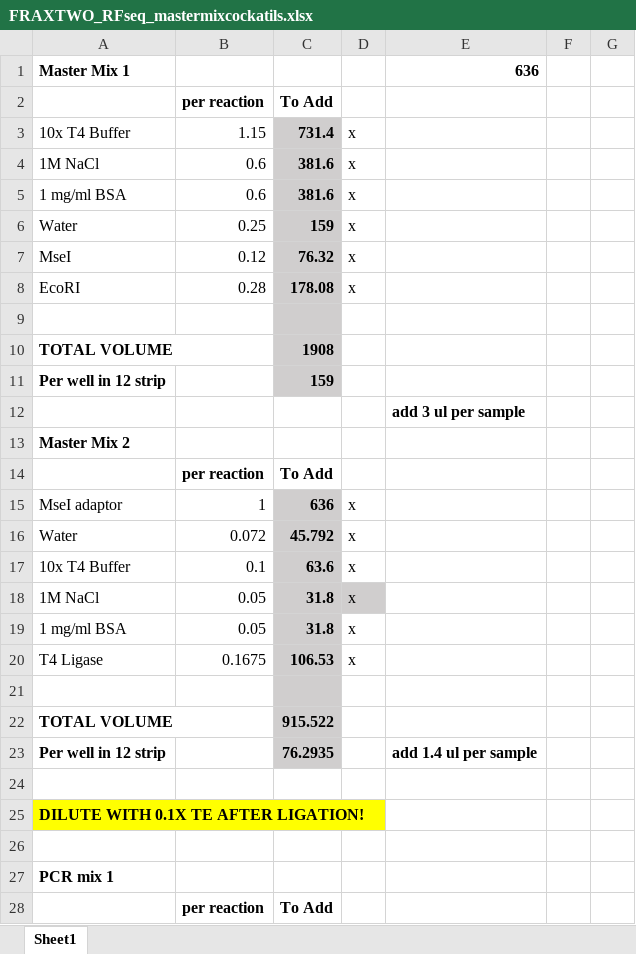
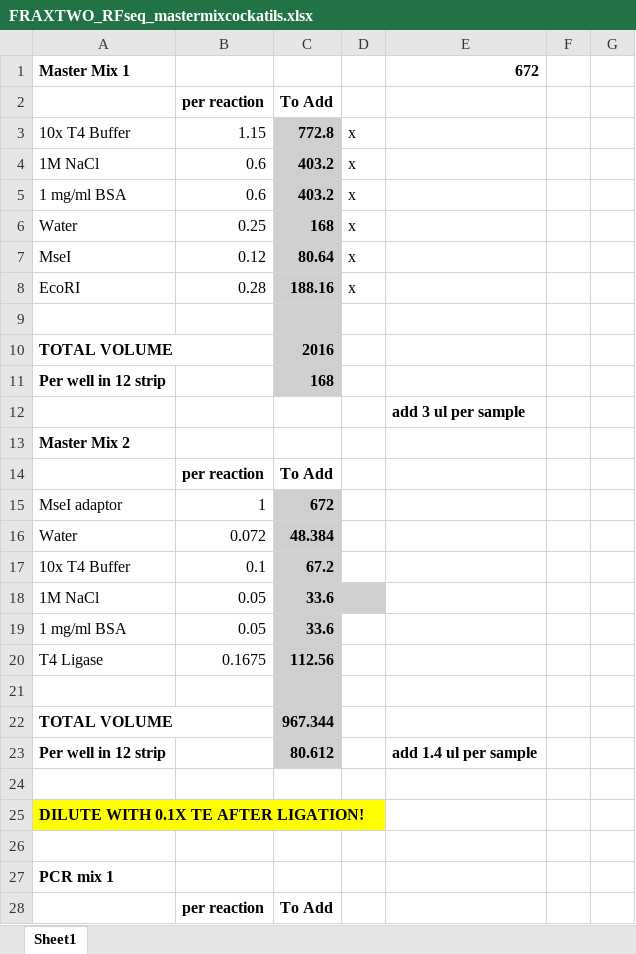
Before and after one commit to tparchman/fraxinus_latifolia, an Excel workbook: GBS_rangewide/FRAXTWO_RFseq_mastermixcockatils.xlsx, sheet Sheet1, drawn as a sheet; only a part is shown; values as stored, in another font and other column widths than the file's, no borders; the diff covers the shown part only; the diff names each change by its address in the sheet, - before the commit and + after, or states it on an @@ line.

```diff
--- a/GBS_rangewide/FRAXTWO_RFseq_mastermixcockatils.xlsx (sheet Sheet1)
+++ b/GBS_rangewide/FRAXTWO_RFseq_mastermixcockatils.xlsx (sheet Sheet1)
-E1: 636
+E1: 672
-C3: 731.4
+C3: 772.8
-C4:C5: 381.6
+C4:C5: 403.2
-C6: 159
+C6: 168
-C7: 76.32
+C7: 80.64
-C8: 178.08
+C8: 188.16
-C10: 1908
+C10: 2016
-C11: 159
+C11: 168
-C15: 636
+C15: 672
-D15:D20: x
+D15:D20: (empty)
-C16: 45.792
+C16: 48.384
-C17: 63.6
+C17: 67.2
-C18:C19: 31.8
+C18:C19: 33.6
-C20: 106.53
+C20: 112.56
-C22: 915.522
+C22: 967.344
-C23: 76.2935
+C23: 80.612
```
Also changed, not shown: 35 edited cells elsewhere in this sheet, 1 other file.
